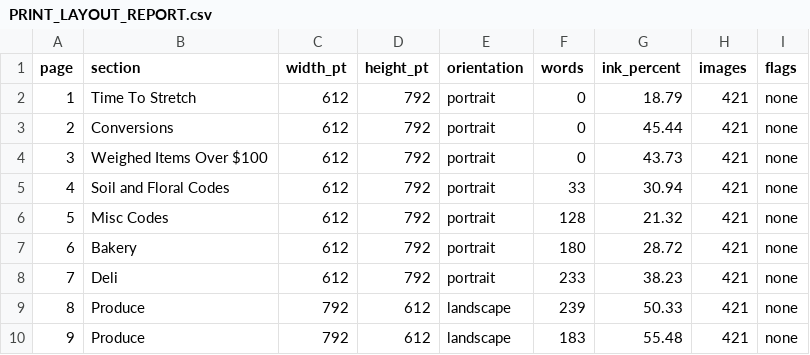
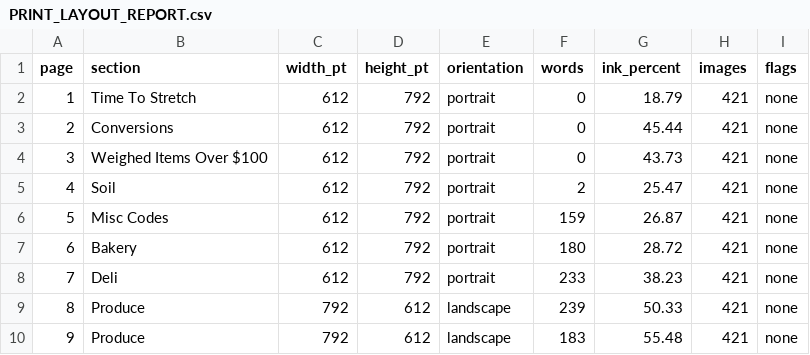
Before and after one commit to smokydastona/PLU-Code-Book, a CSV file: outputs/till-binder-review/PRINT_LAYOUT_REPORT.csv, drawn as a sheet; only a part is shown.

```diff
--- a/outputs/till-binder-review/PRINT_LAYOUT_REPORT.csv
+++ b/outputs/till-binder-review/PRINT_LAYOUT_REPORT.csv
@@ -4,4 +4,4 @@
 3,Weighed Items Over $100,612,792,portrait,0,43.73,421,none
-4,Soil and Floral Codes,612,792,portrait,33,30.94,421,none
-5,Misc Codes,612,792,portrait,128,21.32,421,none
+4,Soil,612,792,portrait,2,25.47,421,none
+5,Misc Codes,612,792,portrait,159,26.87,421,none
 6,Bakery,612,792,portrait,180,28.72,421,none
```
Also changed, not shown: outputs/till-binder-review/PACKAGE_PRESERVATION_PHOTOS.csv, 13 other files.
